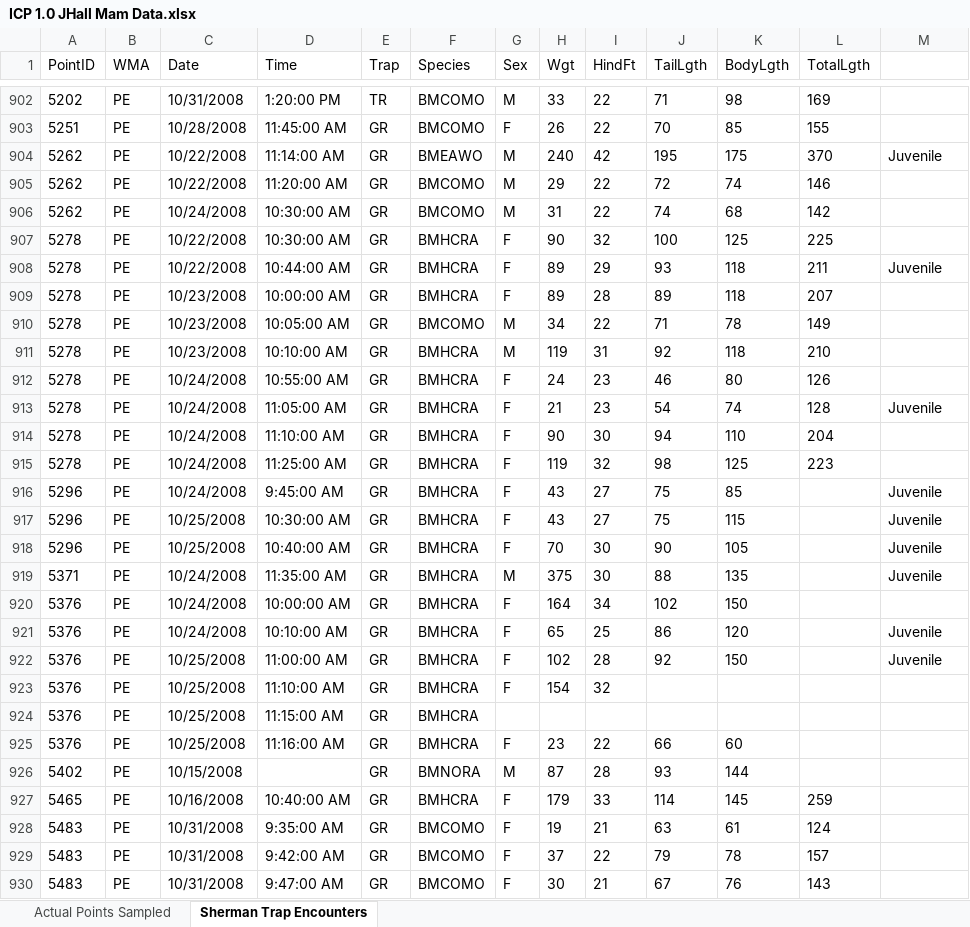
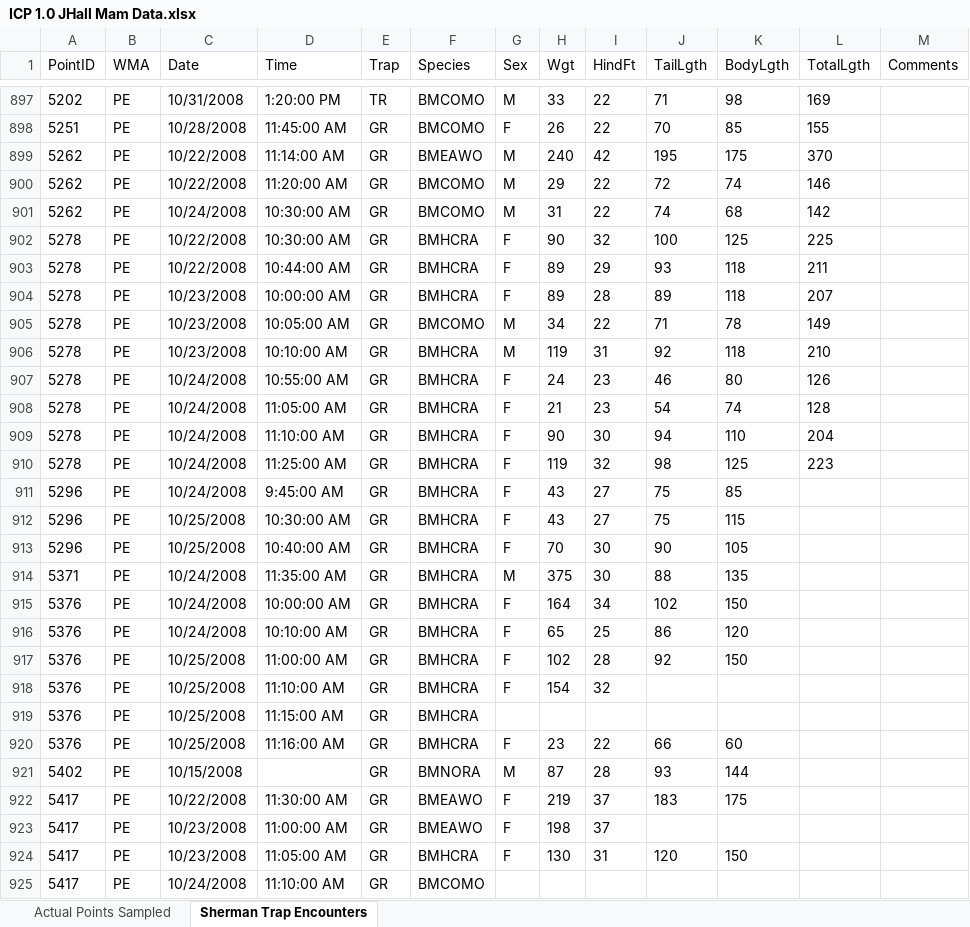
Before and after one commit to ValenteJJ/CodingExercises, an Excel workbook: ICP 1.0 JHall Mam Data.xlsx, sheet Sherman Trap Encounters, drawn as a sheet; only a part is shown, gaps mark what is left out; the shorter side is filled out with more unchanged rows; values as stored, in another font and other column widths than the file's, no borders; table styles not drawn; addresses are those after the commit; the diff covers the shown part only; the diff names each change by its address in the sheet, - before the commit and + after, or states it on an @@ line.

```diff
--- a/ICP 1.0 JHall Mam Data.xlsx (sheet Sherman Trap Encounters)
+++ b/ICP 1.0 JHall Mam Data.xlsx (sheet Sherman Trap Encounters)
-M1: (empty)
+M1: Comments
-M899 (Comments): Juvenile
+M899 (Comments): (empty)
-M903 (Comments): Juvenile
+M903 (Comments): (empty)
-M908 (Comments): Juvenile
+M908 (Comments): (empty)
-M911:M914 (Comments): Juvenile
+M911:M914 (Comments): (empty)
-M916:M917 (Comments): Juvenile
+M916:M917 (Comments): (empty)
+row 922: 5417 | PE | 10/22/2008 | 11:30:00 AM | GR | BMEAWO | F | 219 | 37 | 183 | 175
@@ row 573 moved to row 923: 5417 @@
+row 924: 5417 | PE | 10/23/2008 | 11:05:00 AM | GR | BMHCRA | F | 130 | 31 | 120 | 150
+row 925: 5417 | PE | 10/24/2008 | 11:10:00 AM | GR | BMCOMO
```
Also changed, not shown: 25 added rows, 28 removed rows, 33 moved rows and 236 edited cells elsewhere in this sheet.
